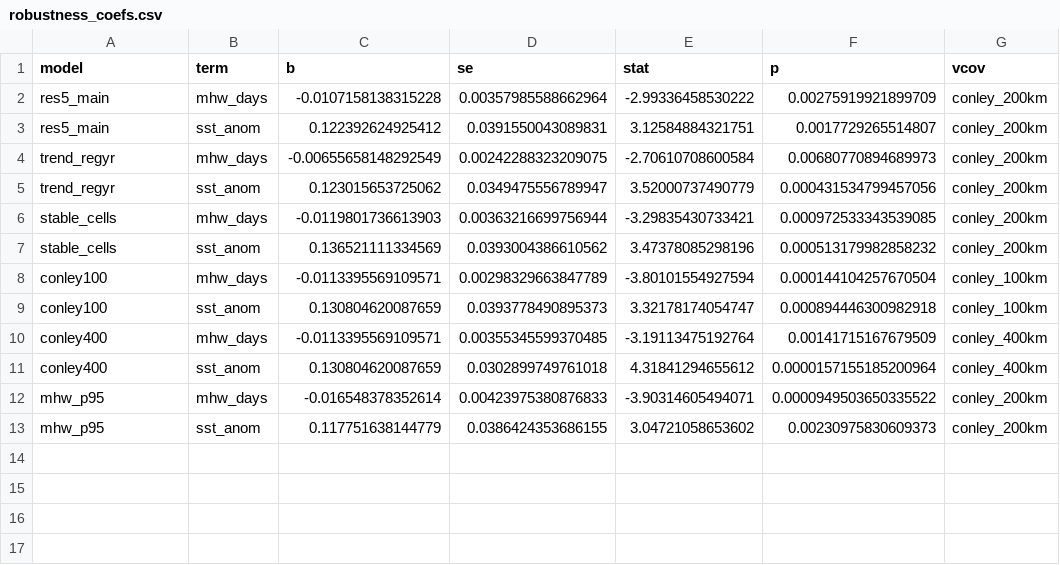
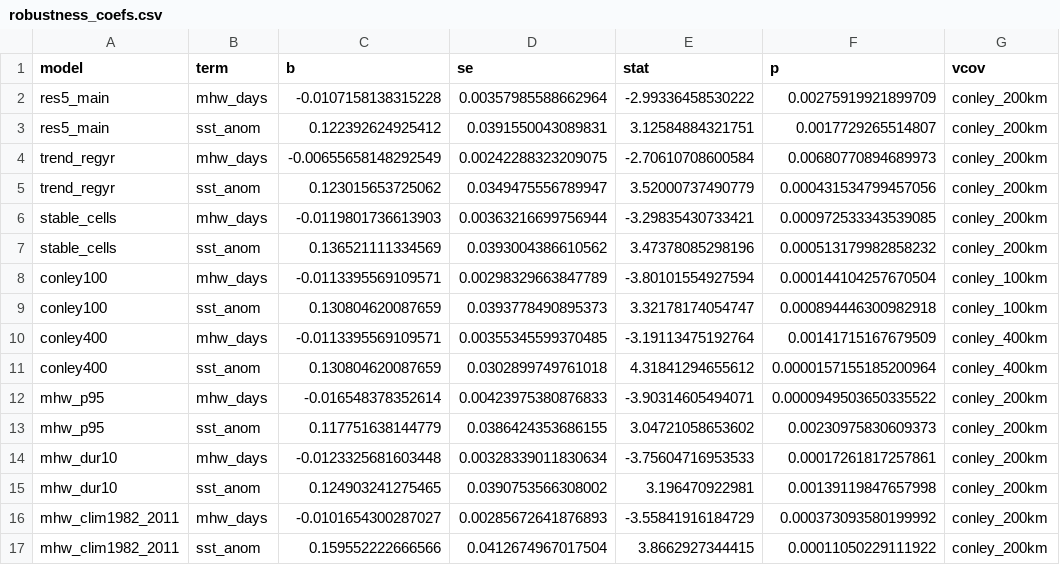
Before and after one commit to valbergregory/marine-fisheries-data-cube, a CSV file: outputs/tables/robustness_coefs.csv, drawn as a sheet.

```diff
--- a/outputs/tables/robustness_coefs.csv
+++ b/outputs/tables/robustness_coefs.csv
@@ -13 +13,5 @@ mhw_p95,mhw_days,-0.016548378352614,0.00423975380876833,-3.90314605494071,0.0000
 mhw_p95,sst_anom,0.117751638144779,0.0386424353686155,3.04721058653602,0.00230975830609373,conley_200km
+mhw_dur10,mhw_days,-0.0123325681603448,0.00328339011830634,-3.75604716953533,0.00017261817257861,conley_200km
+mhw_dur10,sst_anom,0.124903241275465,0.0390753566308002,3.196470922981,0.00139119847657998,conley_200km
+mhw_clim1982_2011,mhw_days,-0.0101654300287027,0.00285672641876893,-3.55841916184729,0.000373093580199992,conley_200km
+mhw_clim1982_2011,sst_anom,0.159552222666566,0.0412674967017504,3.8662927344415,0.00011050229111922,conley_200km
```
Also changed, not shown: 23 other files.
